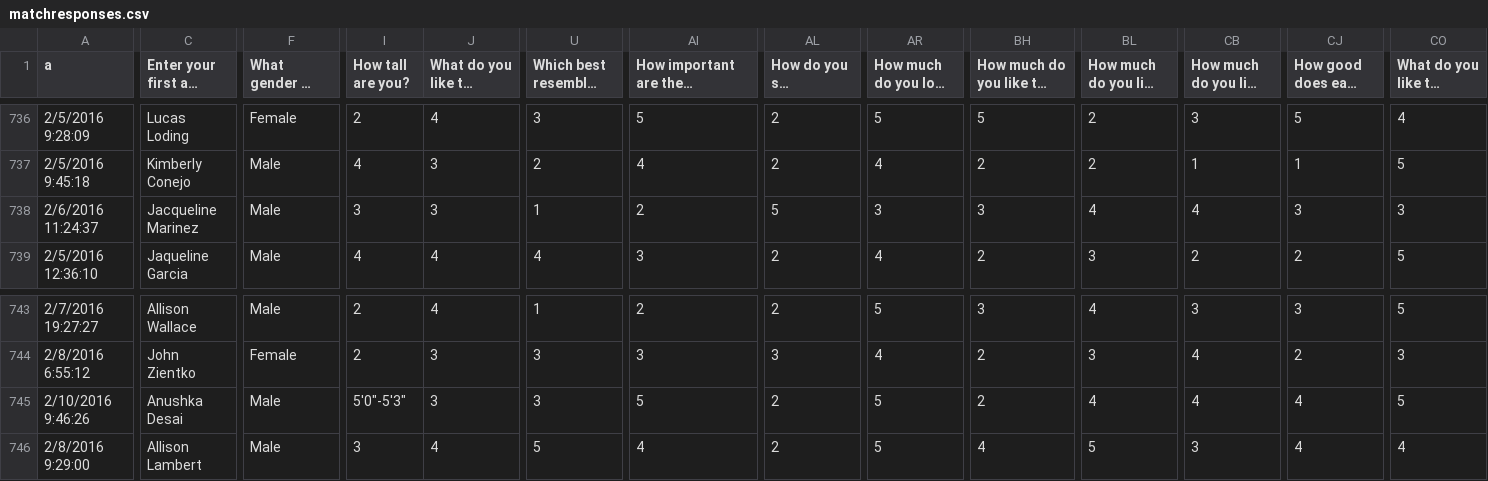
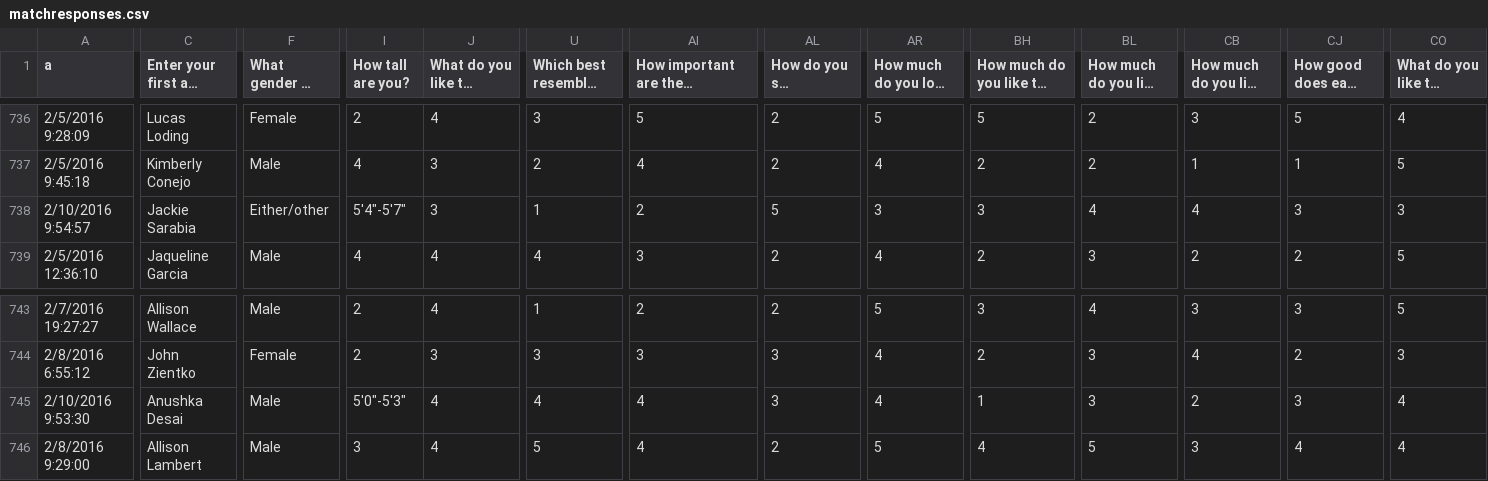
Before and after one commit to MHSByteClub/mhsbyteclub.github.io, a CSV file: matchresponses.csv, drawn as a sheet; only a part is shown, gaps mark what is left out; long unchanged cells end in …; the diff names each change by its address in the sheet, - before the commit and + after, or states it on an @@ line.

Commit message:
updated matchresponses.csv

```diff
--- a/matchresponses.csv
+++ b/matchresponses.csv
-A738 (a): 2/6/2016 11:24:37
+A738 (a): 2/10/2016 9:54:57
-C738 (Enter your first and last name.): Jacqueline Marinez
+C738 (Enter your first and last name.): Jackie Sarabia
-F738: Male
+F738: Either/other
-I738 (How tall are you?): 3
+I738 (How tall are you?): 5'4"-5'7"
-A745 (a): 2/10/2016 9:46:26
+A745 (a): 2/10/2016 9:53:30
-J745: 3
+J745: 4
-U745: 3
+U745: 4
-AI745: 5
+AI745: 4
-AL745: 2
+AL745: 3
-AR745: 5
+AR745: 4
-BH745: 2
+BH745: 1
-BL745: 4
+BL745: 3
-CB745: 4
+CB745: 2
-CJ745: 4
+CJ745: 3
-CO745: 5
+CO745: 4
```
